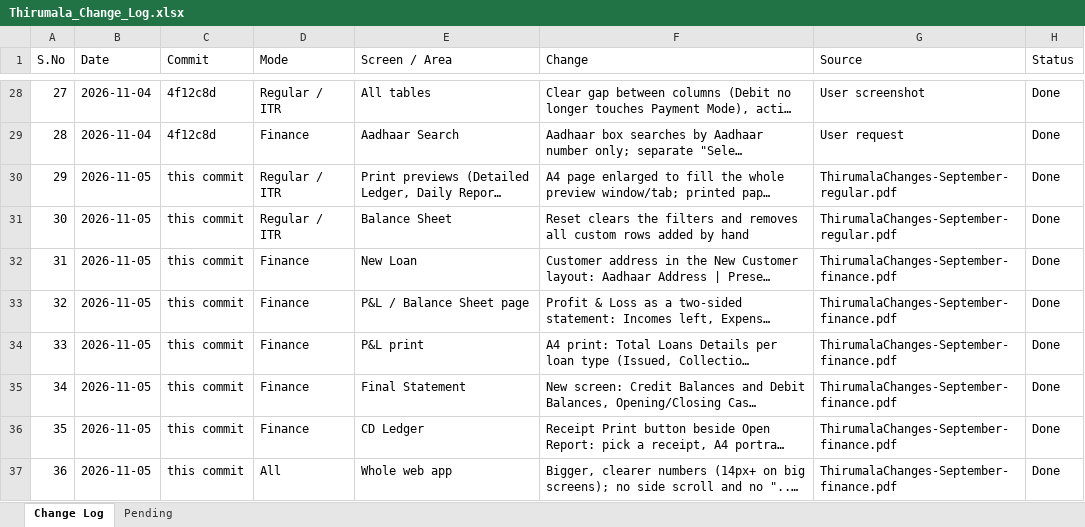
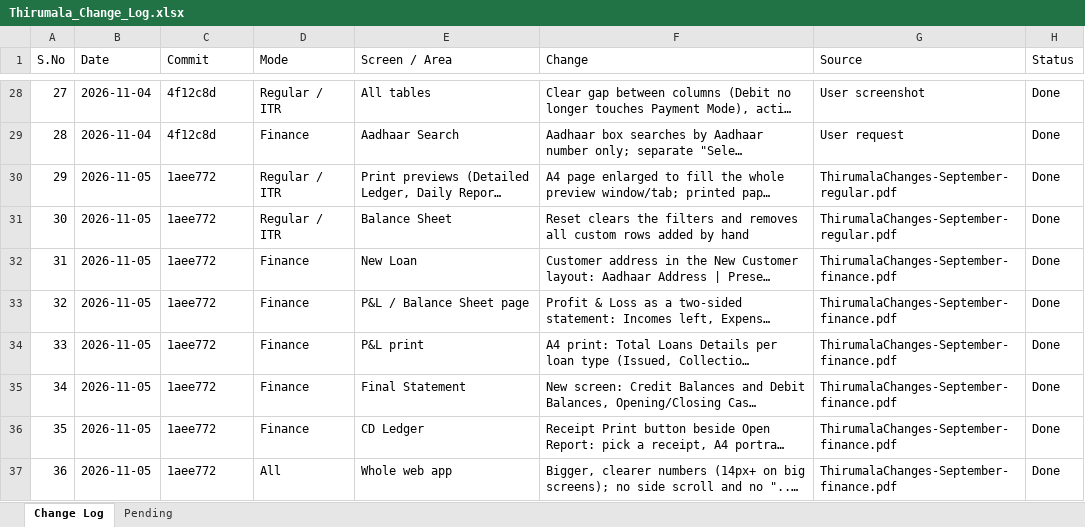
Before and after one commit to tirumalagroups/TirumalaGroups, an Excel workbook: Thirumala_Change_Log.xlsx, sheet Change Log, drawn as a sheet; only a part is shown, gaps mark what is left out; long unchanged cells end in …; values as stored, in another font and other column widths than the file's, no borders; the diff names each change by its address in the sheet, - before the commit and + after, or states it on an @@ line.

Commit message:
Change log: fill in commit id for 05 Nov changes

```diff
--- a/Thirumala_Change_Log.xlsx (sheet Change Log)
+++ b/Thirumala_Change_Log.xlsx (sheet Change Log)
-C30:C37 (Commit): this commit
+C30:C37 (Commit): 1aee772
```
